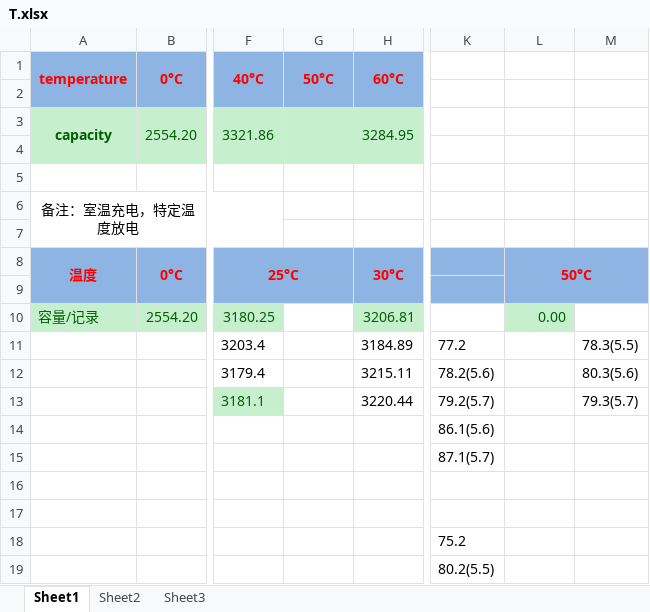
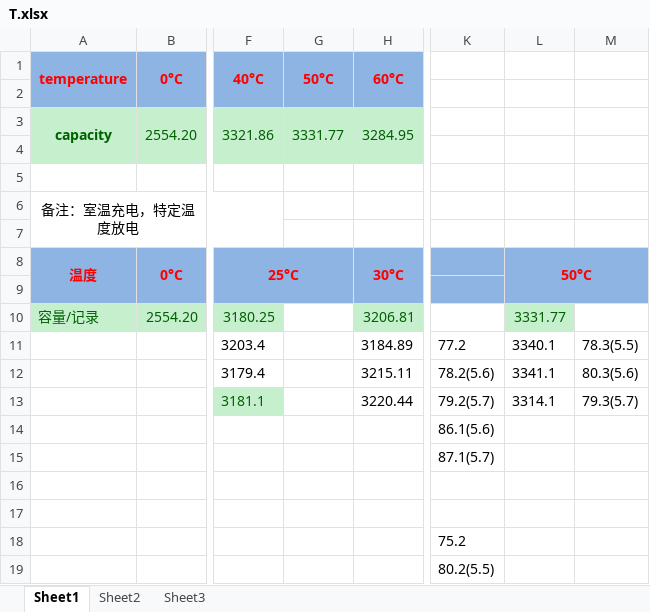
Before and after one commit to DHU-A501/Li-ion-Battery-Data, an Excel workbook: 电池实测2017b/恒流放电测试/T.xlsx, sheet Sheet1, drawn as a sheet; only a part is shown, gaps mark what is left out; values as stored, in another font and other column widths than the file's, no borders; the diff names each change by its address in the sheet, - before the commit and + after, or states it on an @@ line.

```diff
--- a/电池实测2017b/恒流放电测试/T.xlsx (sheet Sheet1)
+++ b/电池实测2017b/恒流放电测试/T.xlsx (sheet Sheet1)
-G3 (50°C): (empty)
+G3 (50°C): 3331.77
-L10: 0.00
+L10: 3331.77
-L11: (empty)
+L11: 3340.1
-L12: (empty)
+L12: 3341.1
-L13: (empty)
+L13: 3314.1
```
Also changed, not shown: sheet Sheet2, 多次循环电池数据整理.xlsx, 3 other files.
